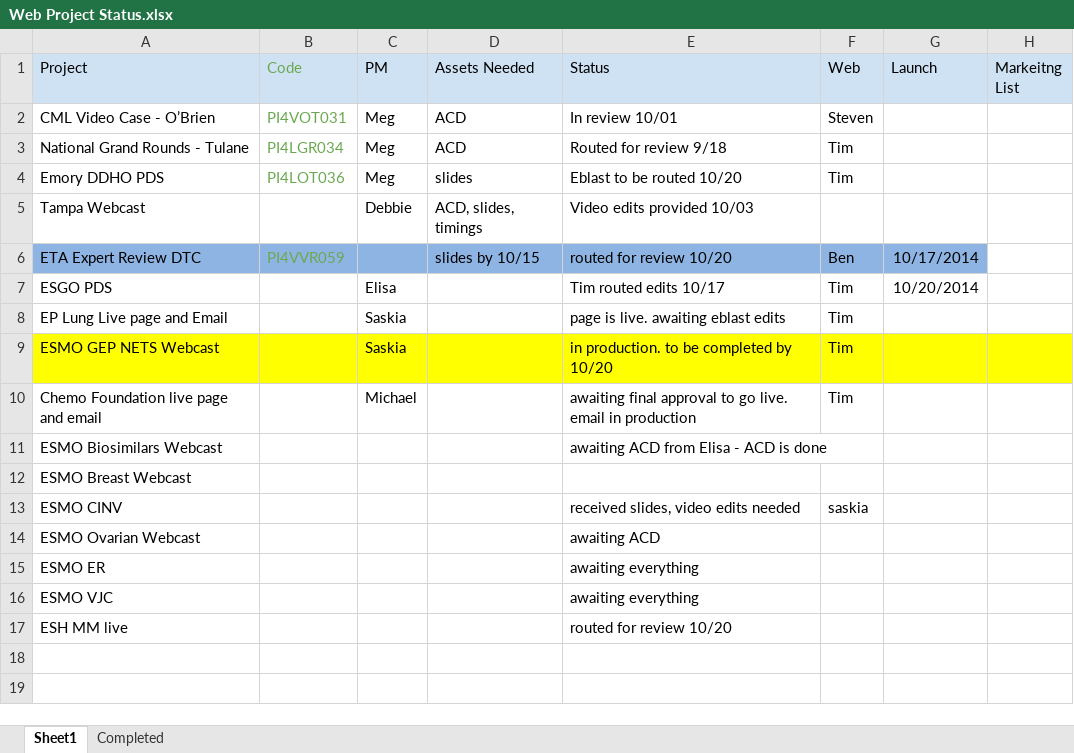
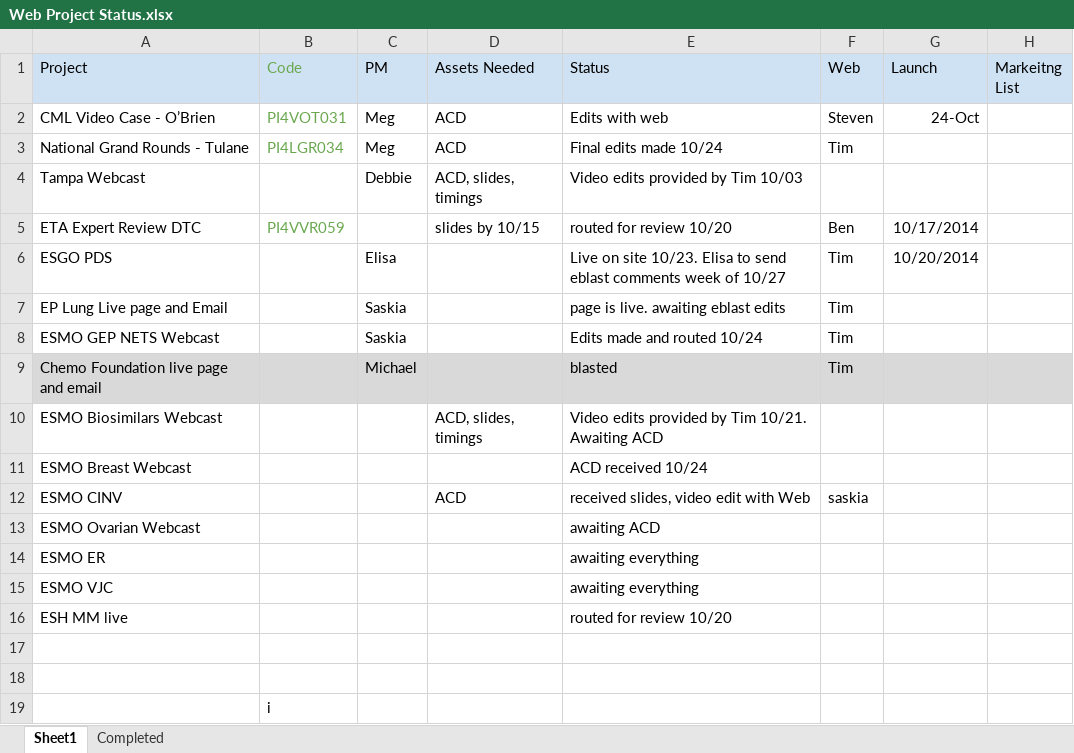
Before and after one commit to bdegiglio-onco/Projects, an Excel workbook: Web Project Status.xlsx, sheet Sheet1, drawn as a sheet; values as stored, in another font and other column widths than the file's, no borders; removed rows and columns are numbered as before the commit, all else as after; the diff names each change by its address in the sheet, - before the commit and + after, or states it on an @@ line.

Commit message:
Updated status

```diff
--- a/Web Project Status.xlsx (sheet Sheet1)
+++ b/Web Project Status.xlsx (sheet Sheet1)
-E2 (Status): In review 10/01
+E2 (Status): Edits with web
-G2 (Launch): (empty)
+G2 (Launch): 24-Oct
-E3 (Status): Routed for review 9/18
+E3 (Status): Final edits made 10/24
-row 4: Emory DDHO PDS | PI4LOT036 | Meg | slides | Eblast to be routed 10/20 | Tim
-E4 (Status): Video edits provided 10/03
+E4 (Status): Video edits provided by Tim 10/03
-A5:G5 fill: #8EB4E3
+A5:G5 fill: none
-E6 (Status): Tim routed edits 10/17
+E6 (Status): Live on site 10/23. Elisa to send eblast comments week of 10/27
-A8:H8 fill: #FFFF00
+A8:H8 fill: none
-E8 (Status): in production. to be completed by 10/20
+E8 (Status): Edits made and routed 10/24
-A9:H9 fill: none
+A9:H9 fill: #D9D9D9
-E9 (Status): awaiting final approval to go live. email in production
+E9 (Status): blasted
-D10 (Assets Needed): (empty)
+D10 (Assets Needed): ACD, slides, timings
-E10 (Status): awaiting ACD from Elisa - ACD is done
+E10 (Status): Video edits provided by Tim 10/21. Awaiting ACD
-E11 (Status): (empty)
+E11 (Status): ACD received 10/24
-D12 (Assets Needed): (empty)
+D12 (Assets Needed): ACD
-E12 (Status): received slides, video edits needed
+E12 (Status): received slides, video edit with Web
+row 17: (empty)
+row 18: (empty)
+row 19:  | i
```
